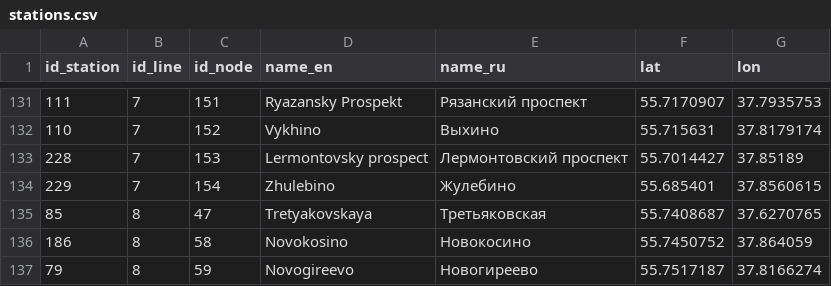
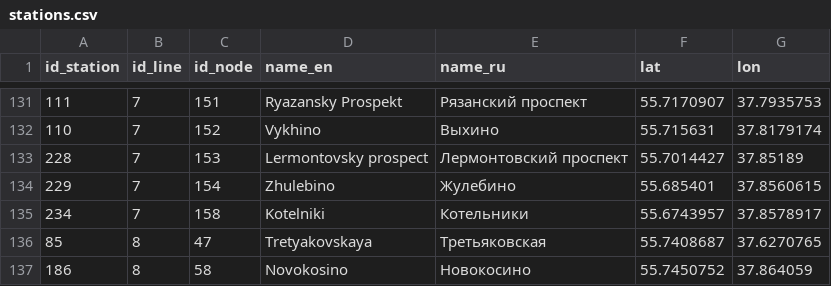
Before and after one commit to nextgis/metro4all, a CSV file: data/msk/stations.csv, drawn as a sheet; only a part is shown, gaps mark what is left out; the shorter side is filled out with more unchanged rows; the diff names each change by its address in the sheet, - before the commit and + after, or states it on an @@ line.

```diff
--- a/data/msk/stations.csv
+++ b/data/msk/stations.csv
+row 135: 234 | 7 | 158 | Kotelniki | Котельники | 55.6743957 | 37.8578917
```
Also changed, not shown: data/msk/graph.csv, data/msk/portals.csv, 4 other files.
